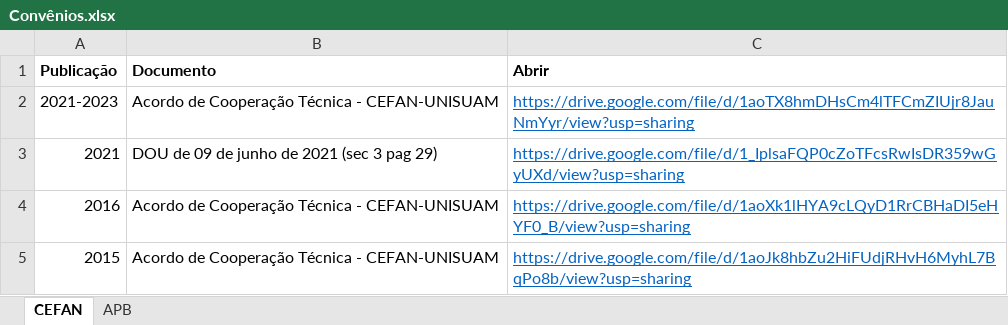
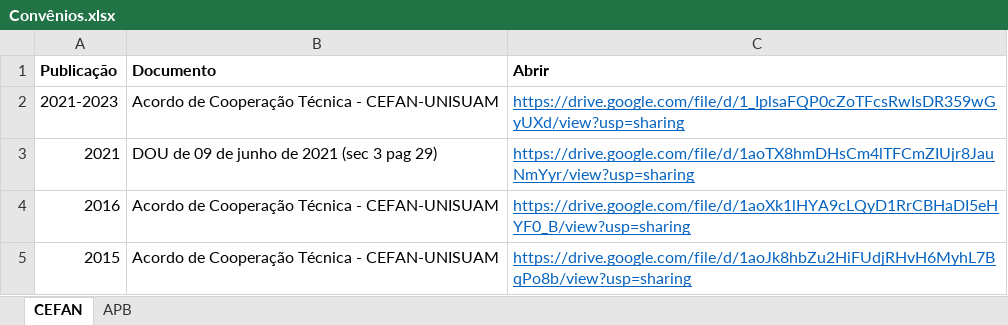
Before and after one commit to ppgcr-unisuam/observatoriocr, an Excel workbook: docs/PPG/Convênios.xlsx, sheet CEFAN, drawn as a sheet; values as stored, in another font and other column widths than the file's, no borders; the diff names each change by its address in the sheet, - before the commit and + after, or states it on an @@ line.

```diff
--- a/docs/PPG/Convênios.xlsx (sheet CEFAN)
+++ b/docs/PPG/Convênios.xlsx (sheet CEFAN)
-C2 (Abrir): https://drive.google.com/file/d/1aoTX8hmDHsCm4lTFCmZIUjr8JauNmYyr/view?usp=sharing
+C2 (Abrir): https://drive.google.com/file/d/1_IplsaFQP0cZoTFcsRwIsDR359wGyUXd/view?usp=sharing
-C3 (Abrir): https://drive.google.com/file/d/1_IplsaFQP0cZoTFcsRwIsDR359wGyUXd/view?usp=sharing
+C3 (Abrir): https://drive.google.com/file/d/1aoTX8hmDHsCm4lTFCmZIUjr8JauNmYyr/view?usp=sharing
```
Also changed, not shown: 20 other files.
